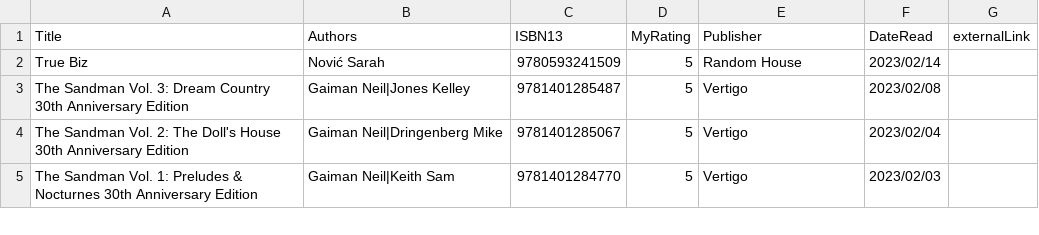
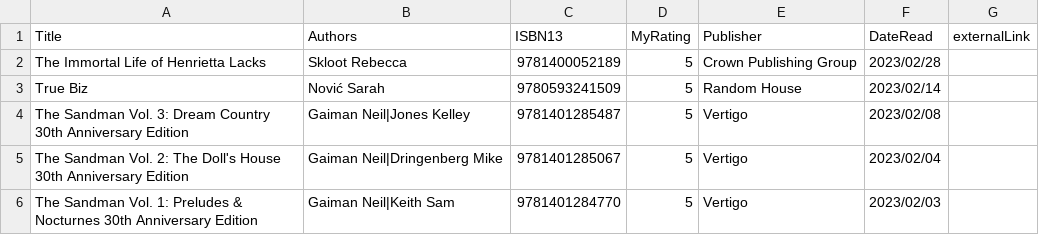
Before and after one commit to mattbailey0/mattmattmatt_2, a CSV file: _data/reading.csv, drawn as a sheet; only a part is shown.

```diff
--- a/_data/reading.csv
+++ b/_data/reading.csv
@@ -1,2 +1,3 @@
 Title,Authors,ISBN13,MyRating,Publisher,DateRead,externalLink
+"The Immortal Life of Henrietta Lacks",Skloot Rebecca,9781400052189,5,Crown Publishing Group,2023/02/28
 "True Biz",Nović Sarah,9780593241509,5,Random House,2023/02/14
```
Also changed, not shown: 2 other files.
